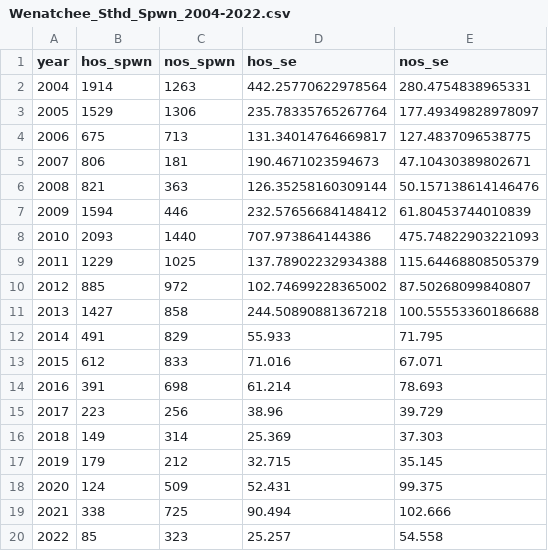
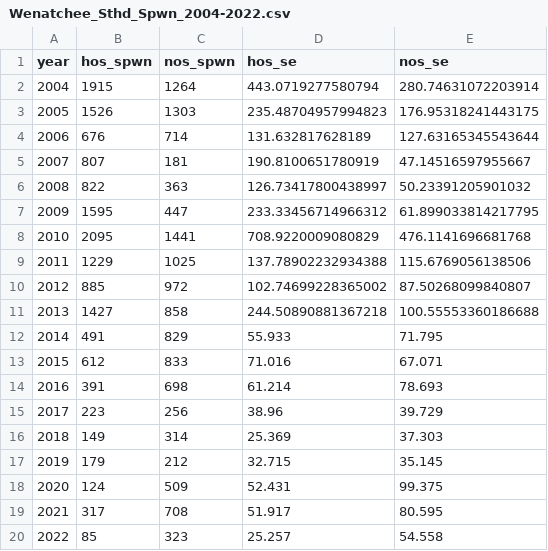
Before and after one commit to KevinSee/UCSthdTimeSeries, a CSV file: analysis/data/derived_data/Wenatchee_Sthd_Spwn_2004-2022.csv, drawn as a sheet.

```diff
--- a/analysis/data/derived_data/Wenatchee_Sthd_Spwn_2004-2022.csv
+++ b/analysis/data/derived_data/Wenatchee_Sthd_Spwn_2004-2022.csv
@@ -1,10 +1,10 @@
 year,hos_spwn,nos_spwn,hos_se,nos_se
-2004,1914,1263,442.25770622978564,280.4754838965331
-2005,1529,1306,235.78335765267764,177.49349828978097
-2006,675,713,131.34014764669817,127.4837096538775
-2007,806,181,190.4671023594673,47.10430389802671
-2008,821,363,126.35258160309144,50.157138614146476
-2009,1594,446,232.57656684148412,61.80453744010839
-2010,2093,1440,707.973864144386,475.74822903221093
-2011,1229,1025,137.78902232934388,115.64468808505379
+2004,1915,1264,443.0719277580794,280.74631072203914
+2005,1526,1303,235.48704957994823,176.95318241443175
+2006,676,714,131.632817628189,127.63165345543644
+2007,807,181,190.8100651780919,47.14516597955667
+2008,822,363,126.73417800438997,50.23391205901032
+2009,1595,447,233.33456714966312,61.899033814217795
+2010,2095,1441,708.9220009080829,476.1141696681768
+2011,1229,1025,137.78902232934388,115.6769056138506
 2012,885,972,102.74699228365002,87.50268099840807
@@ -18,3 +18,3 @@ year,hos_spwn,nos_spwn,hos_se,nos_se
 2020,124,509,52.431,99.375
-2021,338,725,90.494,102.666
+2021,317,708,51.917,80.595
 2022,85,323,25.257,54.558
```
Also changed, not shown: analysis/data/derived_data/Wenatchee_Updated_Sthd_TimeSeries.csv, 25 other files.
